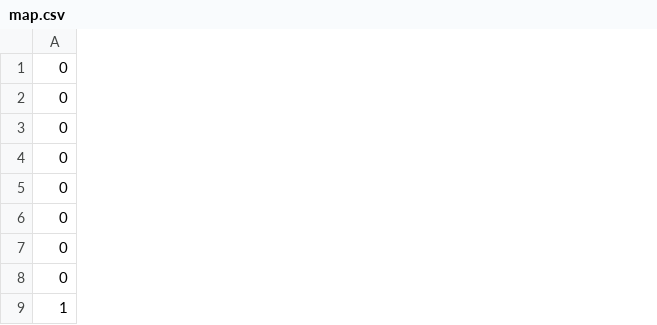
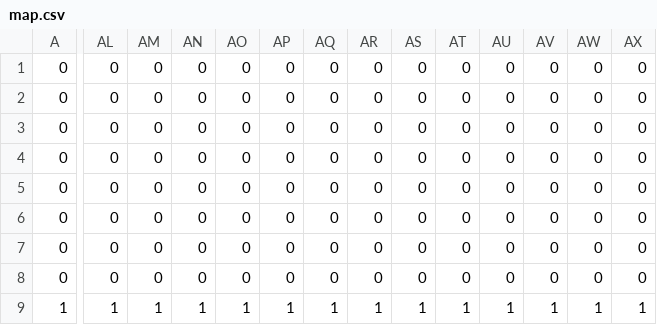
Before and after one commit to 3doriTea/RoboProgram, a CSV file: Data/map.csv, drawn as a sheet; only a part is shown, gaps mark what is left out; the diff covers the shown part only; the diff names each change by its address in the sheet, - before the commit and + after, or states it on an @@ line.

```diff
--- a/Data/map.csv
+++ b/Data/map.csv
+column AL, rows 1-9: 0 | 0 | 0 | 0 | 0 | 0 | 0 | 0 | 1
+column AM, rows 1-9: 0 | 0 | 0 | 0 | 0 | 0 | 0 | 0 | 1
+column AN, rows 1-9: 0 | 0 | 0 | 0 | 0 | 0 | 0 | 0 | 1
+column AO, rows 1-9: 0 | 0 | 0 | 0 | 0 | 0 | 0 | 0 | 1
+column AP, rows 1-9: 0 | 0 | 0 | 0 | 0 | 0 | 0 | 0 | 1
+column AQ, rows 1-9: 0 | 0 | 0 | 0 | 0 | 0 | 0 | 0 | 1
+column AR, rows 1-9: 0 | 0 | 0 | 0 | 0 | 0 | 0 | 0 | 1
+column AS, rows 1-9: 0 | 0 | 0 | 0 | 0 | 0 | 0 | 0 | 1
+column AT, rows 1-9: 0 | 0 | 0 | 0 | 0 | 0 | 0 | 0 | 1
+column AU, rows 1-9: 0 | 0 | 0 | 0 | 0 | 0 | 0 | 0 | 1
+column AV, rows 1-9: 0 | 0 | 0 | 0 | 0 | 0 | 0 | 0 | 1
+column AW, rows 1-9: 0 | 0 | 0 | 0 | 0 | 0 | 0 | 0 | 1
+column AX, rows 1-9: 0 | 0 | 0 | 0 | 0 | 0 | 0 | 0 | 1
```
Also changed, not shown: 7 added columns and 11 edited cells elsewhere in this file, 2 other files.
